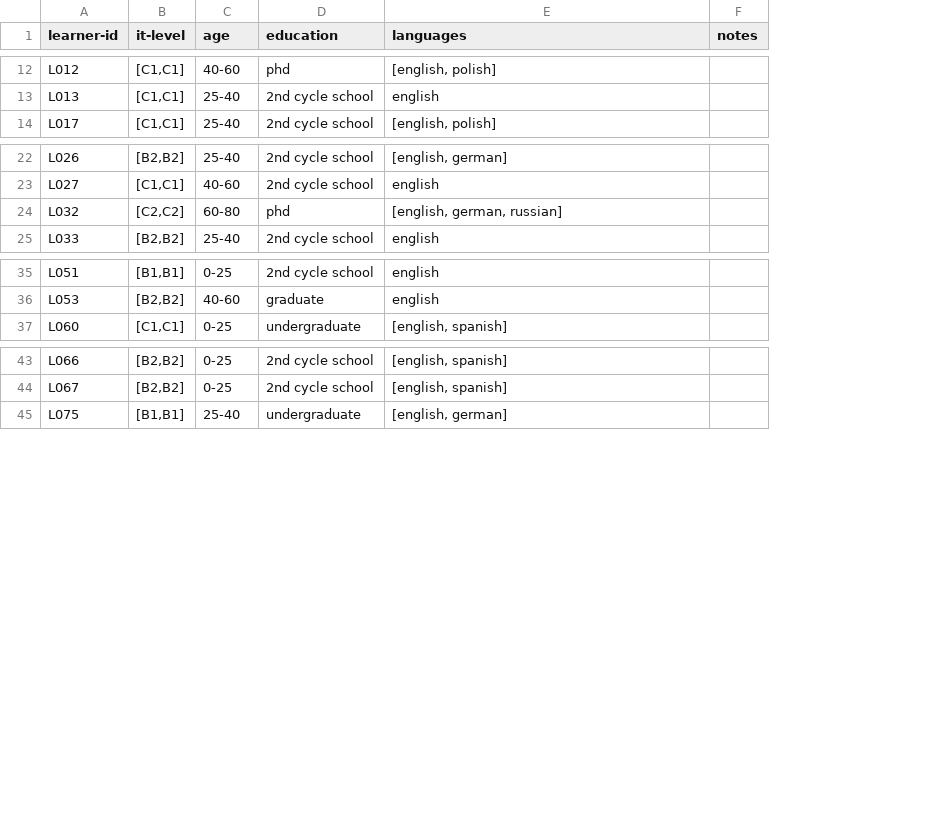
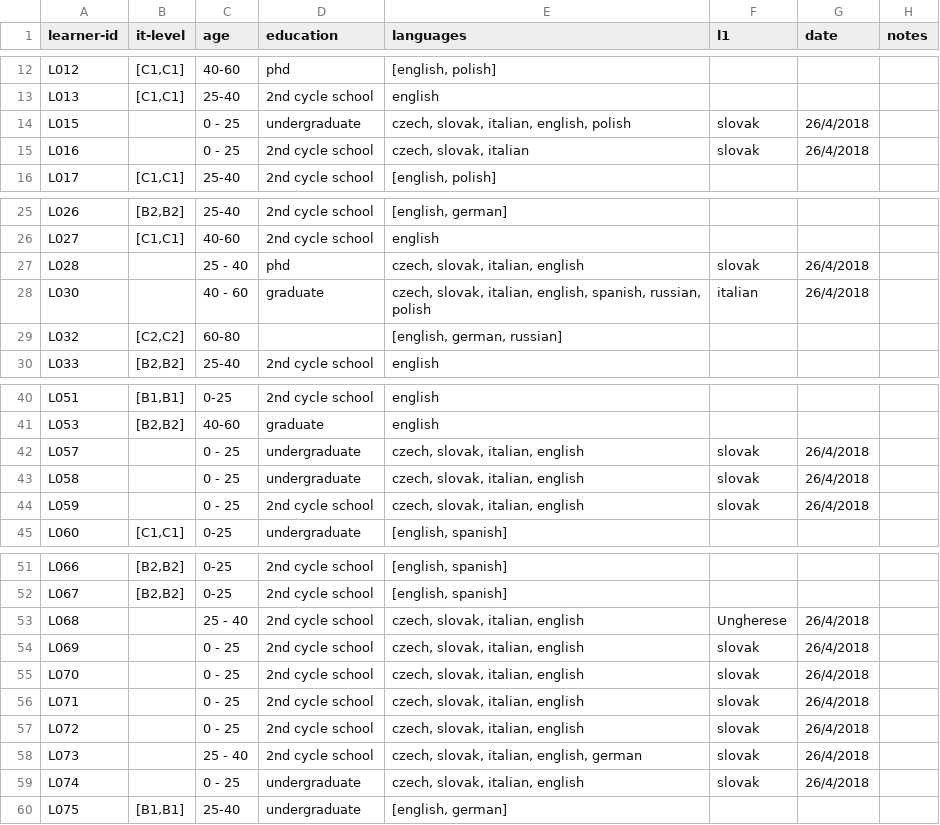
Before and after one commit to Czech-IT/Czech-IT.github.io, a CSV file: _data/learners.csv, drawn as a sheet; only a part is shown, gaps mark what is left out; addresses are those after the commit; the diff covers the shown part only; the diff names each change by its address in the sheet, - before the commit and + after, or states it on an @@ line.

Commit message:
nitra learners

```diff
--- a/_data/learners.csv
+++ b/_data/learners.csv
+column F (l1), empty
+column G (date), empty
+row 14: L015 |  | 0 - 25 | undergraduate | czech, slovak, italian, english, polish | slovak | 26/4/2018
+row 15: L016 |  | 0 - 25 | 2nd cycle school | czech, slovak, italian | slovak | 26/4/2018
+row 27: L028 |  | 25 - 40 | phd | czech, slovak, italian, english | slovak | 26/4/2018
+row 28: L030 |  | 40 - 60 | graduate | czech, slovak, italian, english, spanish, russian, polish | italian | 26/4/2018
-D29 (education): phd
+D29 (education): (empty)
+row 42: L057 |  | 0 - 25 | undergraduate | czech, slovak, italian, english | slovak | 26/4/2018
+row 43: L058 |  | 0 - 25 | undergraduate | czech, slovak, italian, english | slovak | 26/4/2018
+row 44: L059 |  | 0 - 25 | 2nd cycle school | czech, slovak, italian, english | slovak | 26/4/2018
+row 53: L068 |  | 25 - 40 | 2nd cycle school | czech, slovak, italian, english | Ungherese | 26/4/2018
+row 54: L069 |  | 0 - 25 | 2nd cycle school | czech, slovak, italian, english | slovak | 26/4/2018
+row 55: L070 |  | 0 - 25 | 2nd cycle school | czech, slovak, italian, english | slovak | 26/4/2018
+row 56: L071 |  | 0 - 25 | 2nd cycle school | czech, slovak, italian, english | slovak | 26/4/2018
+row 57: L072 |  | 0 - 25 | 2nd cycle school | czech, slovak, italian, english | slovak | 26/4/2018
+row 58: L073 |  | 25 - 40 | 2nd cycle school | czech, slovak, italian, english, german | slovak | 26/4/2018
+row 59: L074 |  | 0 - 25 | undergraduate | czech, slovak, italian, english | slovak | 26/4/2018
```
Also changed, not shown: 3 added rows elsewhere in this file.
